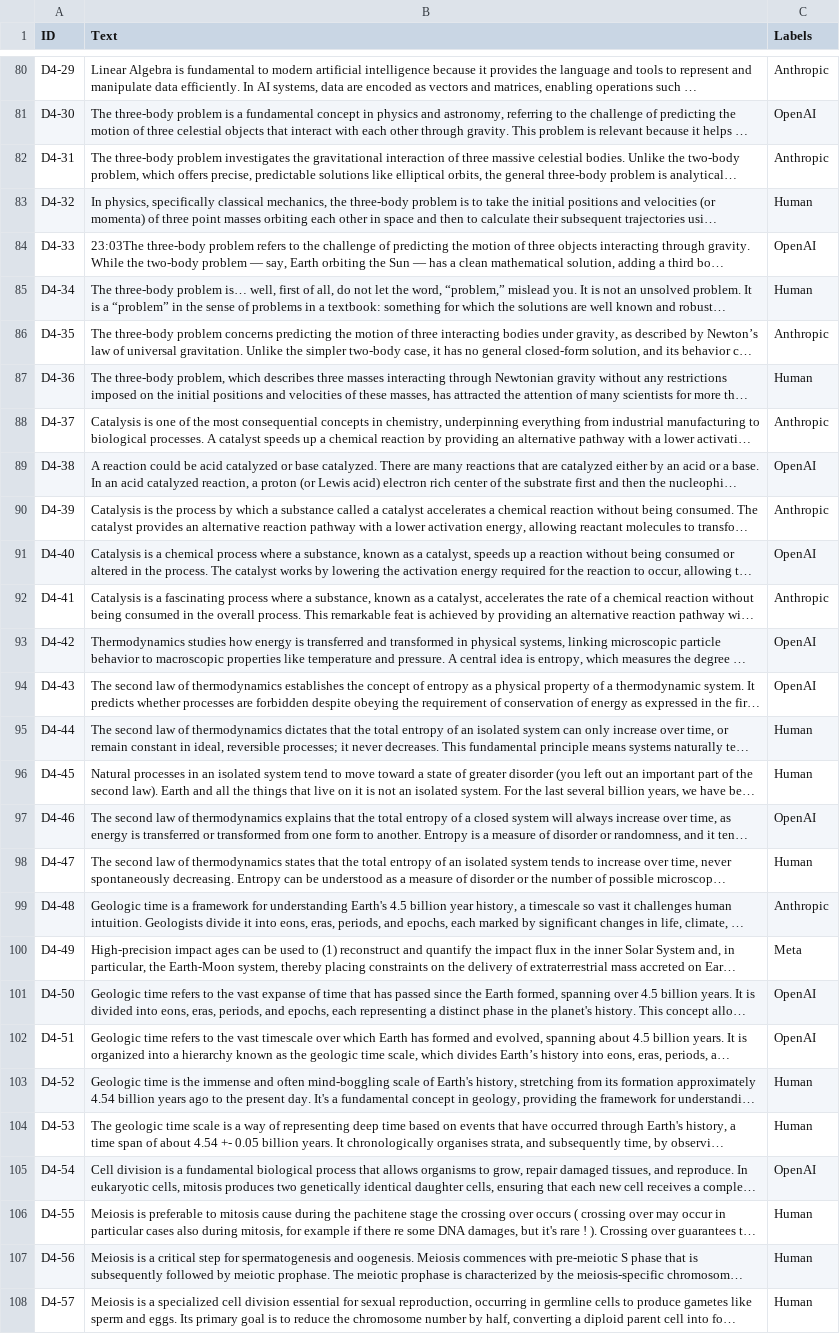
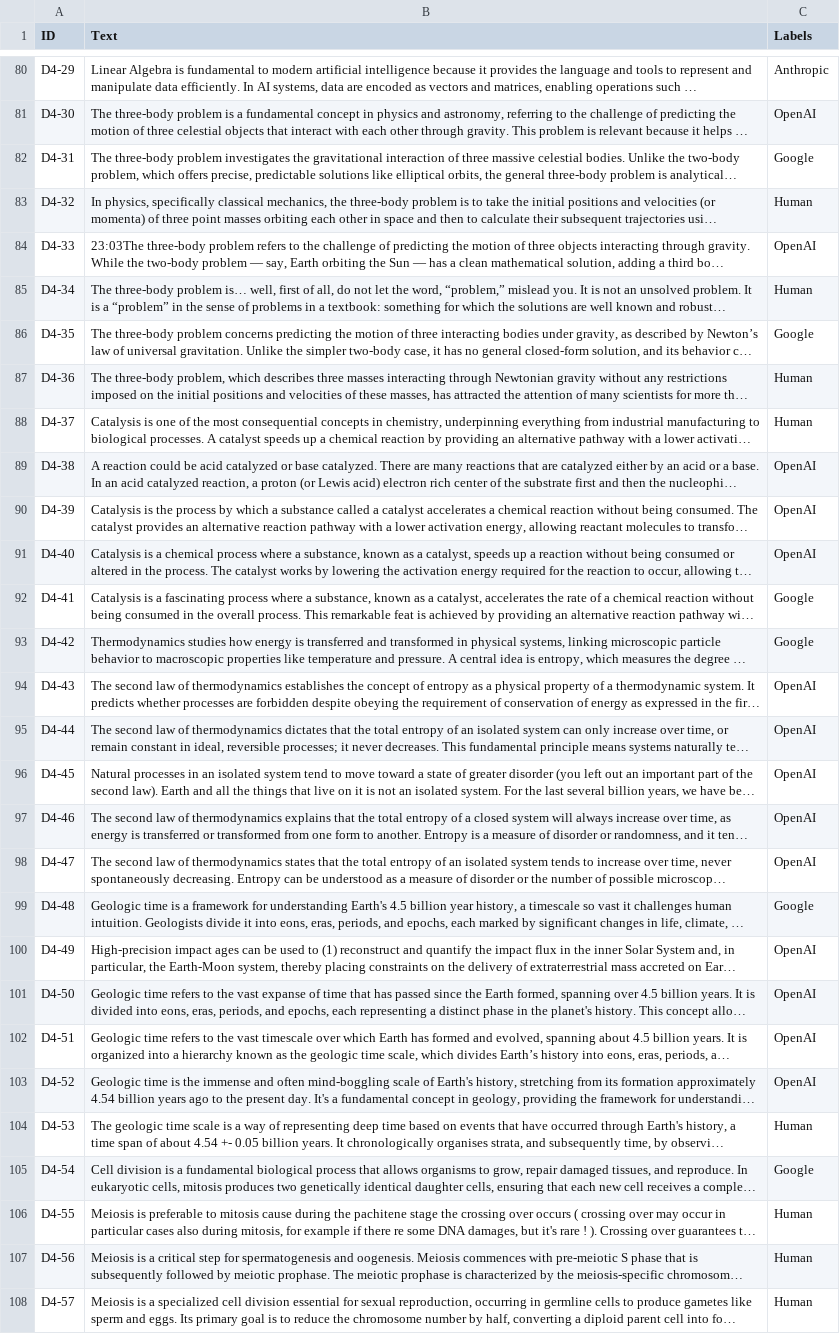
Before and after one commit to MIA-CDFR/AP, a CSV file: Subm3/subm3-g8-MIA-A.csv, drawn as a sheet; only a part is shown, gaps mark what is left out; long unchanged cells end in …; the diff covers the shown part only; the diff names each change by its address in the sheet, - before the commit and + after, or states it on an @@ line.

```diff
--- a/Subm3/subm3-g8-MIA-A.csv
+++ b/Subm3/subm3-g8-MIA-A.csv
-C82 (Labels): Anthropic
+C82 (Labels): Google
-C86 (Labels): Anthropic
+C86 (Labels): Google
-C88 (Labels): Anthropic
+C88 (Labels): Human
-C90 (Labels): Anthropic
+C90 (Labels): OpenAI
-C92 (Labels): Anthropic
+C92 (Labels): Google
-C93 (Labels): OpenAI
+C93 (Labels): Google
-C95:C96 (Labels): Human
+C95:C96 (Labels): OpenAI
-C98 (Labels): Human
+C98 (Labels): OpenAI
-C99 (Labels): Anthropic
+C99 (Labels): Google
-C100 (Labels): Meta
+C100 (Labels): OpenAI
-C103 (Labels): Human
+C103 (Labels): OpenAI
-C105 (Labels): OpenAI
+C105 (Labels): Google
```
Also changed, not shown: 58 edited cells elsewhere in this file, Subm3/subm3-g8-MIA-B.csv, 25 other files.
